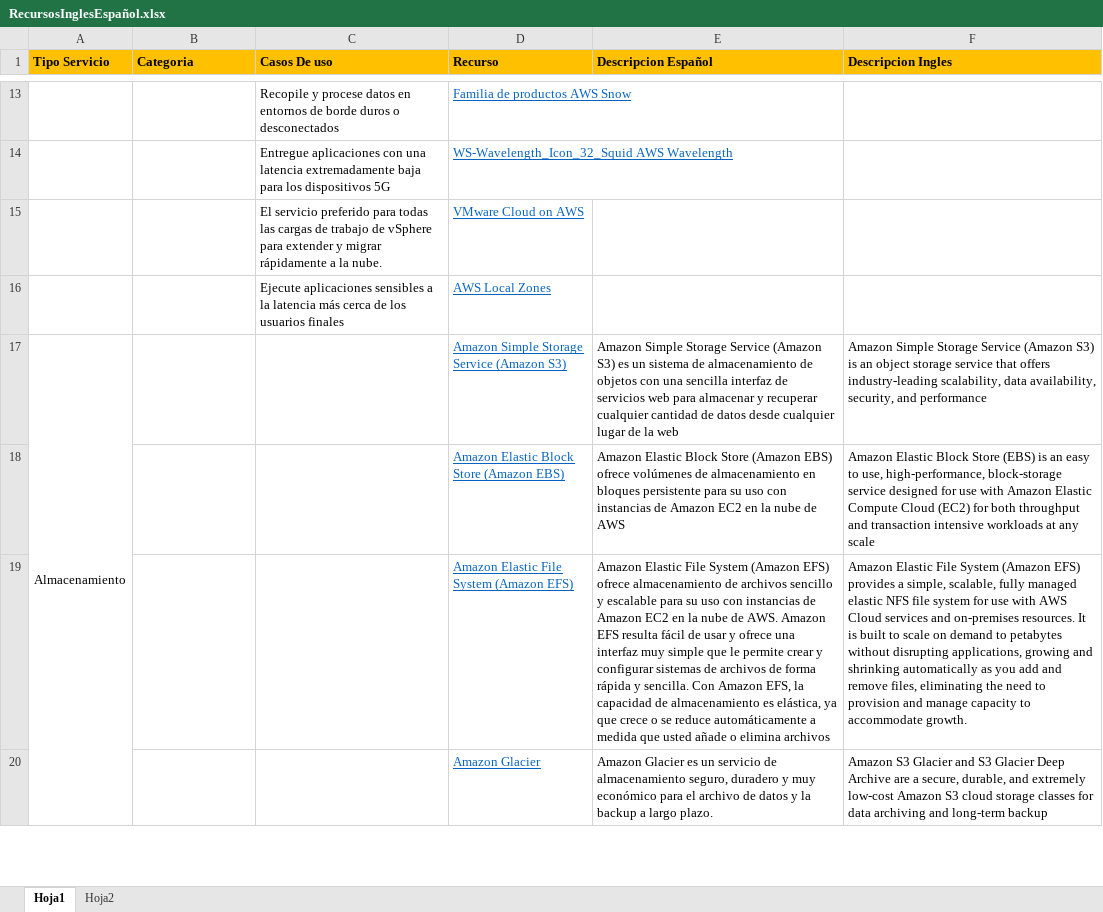
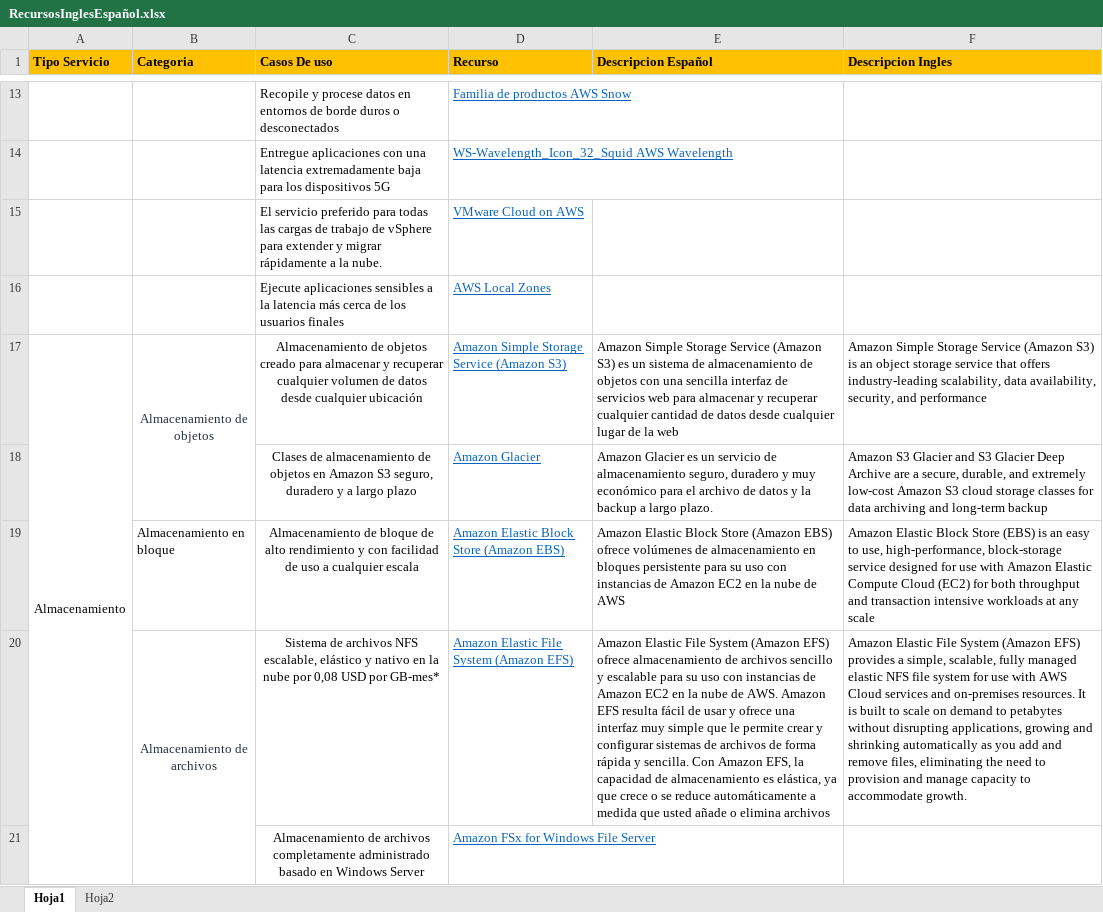
Before and after one commit to jrperez175/CloudAws, an Excel workbook: RecursosInglesEspañol.xlsx, sheet Hoja1, drawn as a sheet; only a part is shown, gaps mark what is left out; values as stored, in another font and other column widths than the file's, no borders; charts and pictures not drawn; removed rows and columns are numbered as before the commit, all else as after; ↵ is a line break in a cell; the diff covers the shown part only; the diff names each change by its address in the sheet, - before the commit and + after, or states it on an @@ line.

```diff
--- a/RecursosInglesEspañol.xlsx (sheet Hoja1)
+++ b/RecursosInglesEspañol.xlsx (sheet Hoja1)
-B17 (Categoria): (empty)
+B17 (Categoria): Almacenamiento de objetos
+B17:B18 merged
-C17 (Casos De uso): (empty)
+C17 (Casos De uso): Almacenamiento de objetos creado para almacenar y recuperar cualquier volumen de datos desde cualquier ubicación
-row 18:  |  |  | Amazon Elastic Block Store (Amazon EBS) | Amazon Elastic Block Store (Amazon EBS) ofrece volúmenes de almacenamiento en bloques persistente para su uso con instancias de Amazon EC2 en la nube de AWS | Amazon Elastic Block Store (EBS) is an easy to use, high-performance, block-storage service designed for use with Amazon Elastic Compute Cloud (EC2) for both throughput and transaction intensive workloads at any scale
-row 19:  |  |  | Amazon Elastic File System (Amazon EFS) | Amazon Elastic File System (Amazon EFS) ofrece almacenamiento de archivos sencillo y escalable para su uso con instancias de Amazon EC2 en la nube de AWS. Amazon EFS resulta fácil de usar y ofrece una ↵ interfaz muy simple que le permite crear y configurar sistemas de archivos de forma rápida y sencilla. Con Amazon EFS, la capacidad de almacenamiento es elástica, ya que crece o se reduce automáticamente a medida que usted añade o elimina archivos | Amazon Elastic File System (Amazon EFS) provides a simple, scalable, fully managed elastic NFS file system for use with AWS Cloud services and on-premises resources. It is built to scale on demand to petabytes without disrupting applications, growing and shrinking automatically as you add and remove files, eliminating the need to provision and manage capacity to accommodate growth.
-C18 (Casos De uso): (empty)
+C18 (Casos De uso): Clases de almacenamiento de objetos en Amazon S3 seguro, duradero y a largo plazo
+row 19:  | Almacenamiento en bloque | Almacenamiento de bloque de alto rendimiento y con facilidad de uso a cualquier escala | Amazon Elastic Block Store (Amazon EBS) | Amazon Elastic Block Store (Amazon EBS) ofrece volúmenes de almacenamiento en bloques persistente para su uso con instancias de Amazon EC2 en la nube de AWS | Amazon Elastic Block Store (EBS) is an easy to use, high-performance, block-storage service designed for use with Amazon Elastic Compute Cloud (EC2) for both throughput and transaction intensive workloads at any scale
+row 20:  | Almacenamiento de archivos | Sistema de archivos NFS escalable, elástico y nativo en la nube por 0,08 USD por GB-mes* | Amazon Elastic File System (Amazon EFS) | Amazon Elastic File System (Amazon EFS) ofrece almacenamiento de archivos sencillo y escalable para su uso con instancias de Amazon EC2 en la nube de AWS. Amazon EFS resulta fácil de usar y ofrece una ↵ interfaz muy simple que le permite crear y configurar sistemas de archivos de forma rápida y sencilla. Con Amazon EFS, la capacidad de almacenamiento es elástica, ya que crece o se reduce automáticamente a medida que usted añade o elimina archivos | Amazon Elastic File System (Amazon EFS) provides a simple, scalable, fully managed elastic NFS file system for use with AWS Cloud services and on-premises resources. It is built to scale on demand to petabytes without disrupting applications, growing and shrinking automatically as you add and remove files, eliminating the need to provision and manage capacity to accommodate growth.
+row 21:  |  | Almacenamiento de archivos completamente administrado basado en Windows Server | Amazon FSx for Windows File Server
```
Also changed, not shown: 24 added rows, 1 removed row, 10 edited cells, cell formats and merged cells elsewhere in this sheet, charts or pictures.
